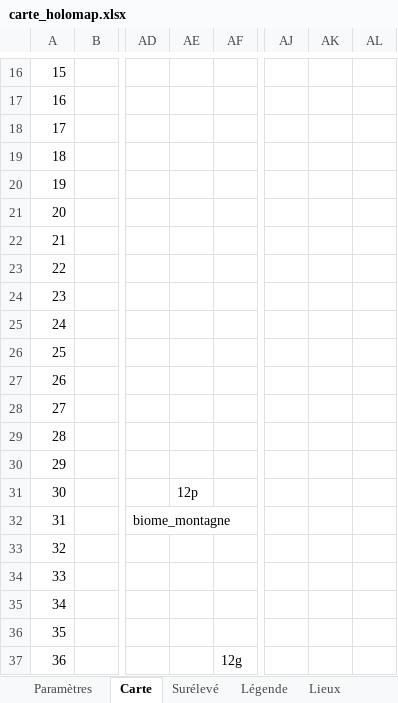
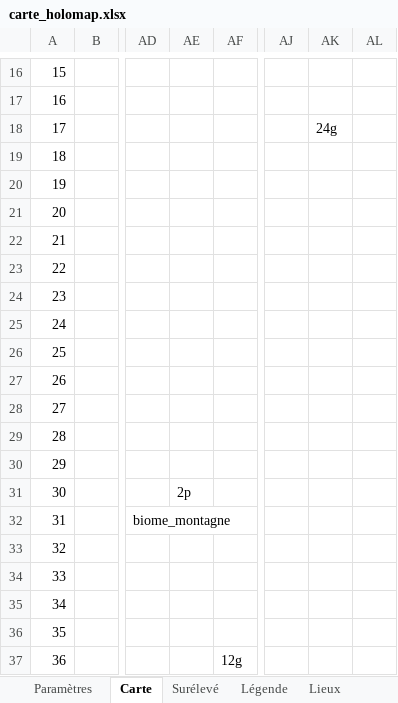
Before and after one commit to Rhend/Reliquary, an Excel workbook: Carte Holo/carte_holomap.xlsx, sheet Carte, drawn as a sheet; only a part is shown, gaps mark what is left out; values as stored, in another font and other column widths than the file's, no cell formats; the diff names each change by its address in the sheet, - before the commit and + after, or states it on an @@ line.

```diff
--- a/Carte Holo/carte_holomap.xlsx (sheet Carte)
+++ b/Carte Holo/carte_holomap.xlsx (sheet Carte)
-AK18: (empty)
+AK18: 24g
-AE31: 12p
+AE31: 2p
```
Also changed, not shown: cell formats.
